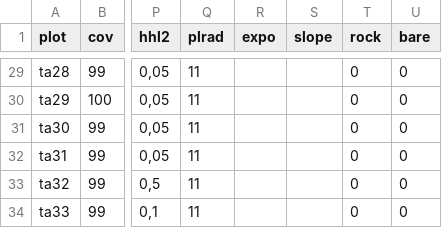
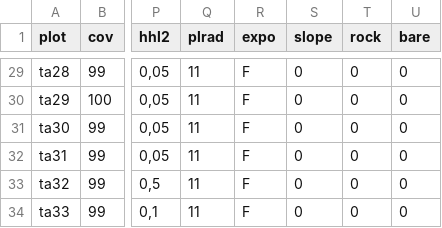
Before and after one commit to kardinal-eros/vegsoup-data, a CSV file: taugl-au dta/sites wide.csv, drawn as a sheet; only a part is shown, gaps mark what is left out; the diff covers the shown part only; the diff names each change by its address in the sheet, - before the commit and + after, or states it on an @@ line.

Commit message:
added aspect and slope values

```diff
--- a/taugl-au dta/sites wide.csv
+++ b/taugl-au dta/sites wide.csv
-R29:R34 (expo): (empty)
+R29:R34 (expo): F
-S29:S34 (slope): (empty)
+S29:S34 (slope): 0
```
Also changed, not shown: 57 edited cells elsewhere in this file.
